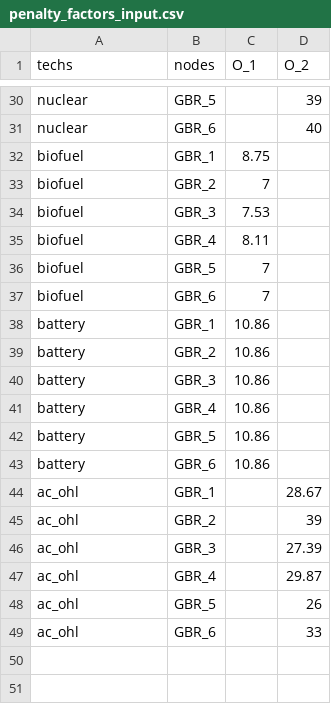
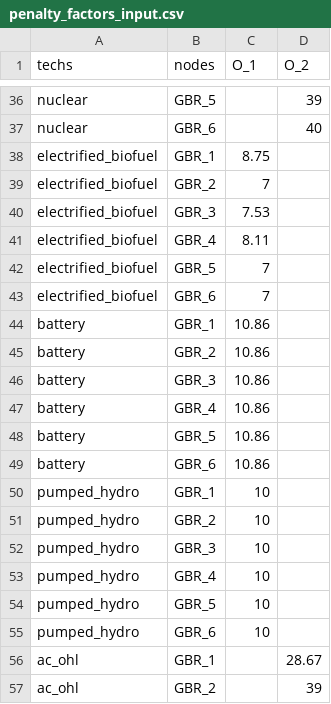
Before and after one commit to ismailbenchekroun/public_perception_repo, a CSV file: data/inputs/penalty_factors_input.csv, drawn as a sheet; only a part is shown, gaps mark what is left out; the shorter side is filled out with more unchanged rows; the diff covers the shown part only.

```diff
--- a/data/inputs/penalty_factors_input.csv
+++ b/data/inputs/penalty_factors_input.csv
@@ -31,8 +37,8 @@ nuclear,GBR_5,,39
 nuclear,GBR_6,,40
-biofuel,GBR_1,8.75,
-biofuel,GBR_2,7,
-biofuel,GBR_3,7.53,
-biofuel,GBR_4,8.11,
-biofuel,GBR_5,7,
-biofuel,GBR_6,7,
+electrified_biofuel,GBR_1,8.75,
+electrified_biofuel,GBR_2,7,
+electrified_biofuel,GBR_3,7.53,
+electrified_biofuel,GBR_4,8.11,
+electrified_biofuel,GBR_5,7,
+electrified_biofuel,GBR_6,7,
 battery,GBR_1,10.86,
@@ -43,2 +49,8 @@ battery,GBR_5,10.86,
 battery,GBR_6,10.86,
+pumped_hydro,GBR_1,10,
+pumped_hydro,GBR_2,10,
+pumped_hydro,GBR_3,10,
+pumped_hydro,GBR_4,10,
+pumped_hydro,GBR_5,10,
+pumped_hydro,GBR_6,10,
 ac_ohl,GBR_1,,28.67
```
Also changed, not shown: 6 added rows and 18 edited cells elsewhere in this file, 17 other files.
